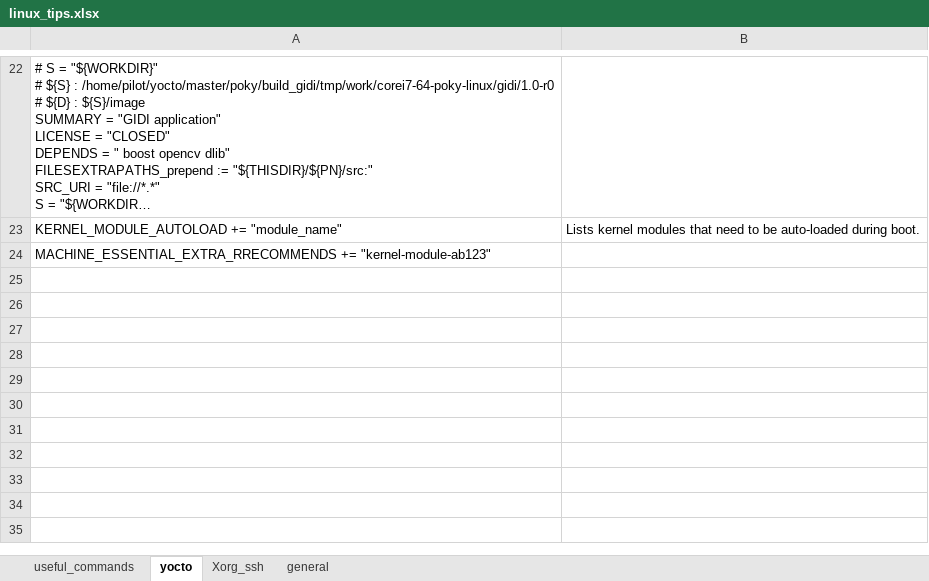
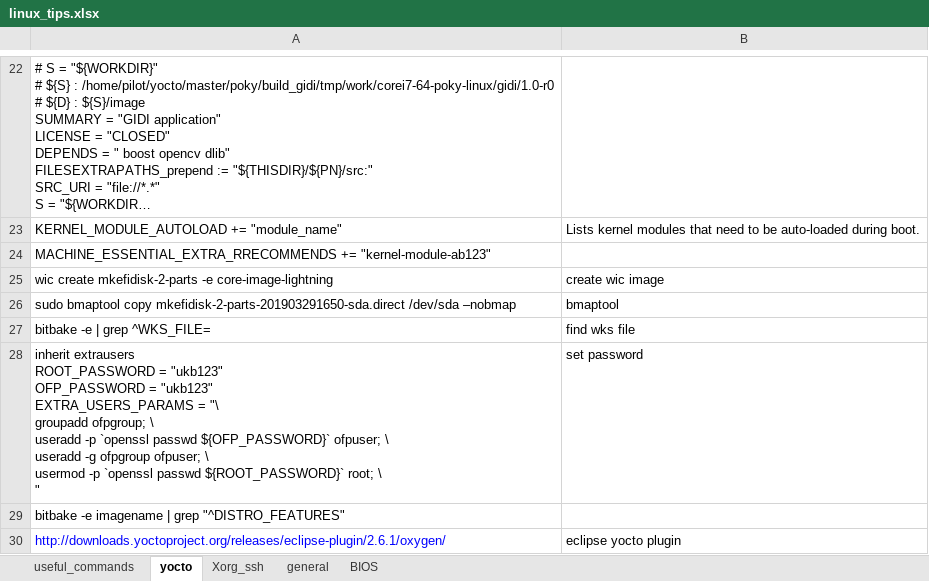
Before and after one commit to back4u/linux_tips, an Excel workbook: linux_tips.xlsx, sheet yocto, drawn as a sheet; only a part is shown, gaps mark what is left out; long unchanged cells end in …; values as stored, in another font and other column widths than the file's, no borders; ↵ is a line break in a cell; the diff names each change by its address in the sheet, - before the commit and + after, or states it on an @@ line.

```diff
--- a/linux_tips.xlsx (sheet yocto)
+++ b/linux_tips.xlsx (sheet yocto)
+sheet tab: BIOS
+row 25: wic create mkefidisk-2-parts -e core-image-lightning | create wic image
+row 26: sudo bmaptool copy mkefidisk-2-parts-201903291650-sda.direct /dev/sda –nobmap | bmaptool
+row 27: bitbake -e | grep ^WKS_FILE= | find wks file
+row 28: inherit extrausers ↵ ROOT_PASSWORD = "ukb123" ↵ OFP_PASSWORD = "ukb123" ↵ EXTRA_USERS_PARAMS = "\ ↵ groupadd ofpgroup; \ ↵ useradd -p `openssl passwd ${OFP_PASSWORD}` ofpuser; \ ↵ useradd -g ofpgroup ofpuser; \ ↵ usermod -p `openssl passwd ${ROOT_PASSWORD}` root; \ ↵ " | set password
+row 29: bitbake -e imagename | grep "^DISTRO_FEATURES"
+row 30: http://downloads.yoctoproject.org/releases/eclipse-plugin/2.6.1/oxygen/ | eclipse yocto plugin
```
Also changed, not shown: sheet general, sheet useful_commands.
